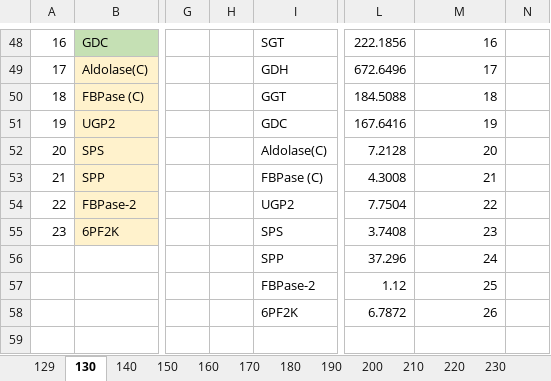
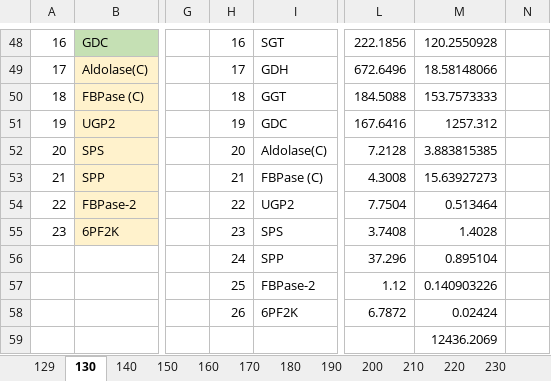
Before and after one commit to svijayakumar32/e-Photosynthesis-rice, an Excel workbook: Outputs/Data/Results_optimization_rice_new_2.xlsx, sheet 130, drawn as a sheet; only a part is shown, gaps mark what is left out; values as stored, in another font and other column widths than the file's, no borders; conditional formats not drawn; rows hold the shown columns only; the diff covers the shown part only; the diff names each change by its address in the sheet, - before the commit and + after, or states it on an @@ line.

```diff
--- a/Outputs/Data/Results_optimization_rice_new_2.xlsx (sheet 130)
+++ b/Outputs/Data/Results_optimization_rice_new_2.xlsx (sheet 130)
-H48: (empty)
+H48: 16
-M48: 16
+M48: 120.2550928
-H49: (empty)
+H49: 17
-M49: 17
+M49: 18.58148066
-H50: (empty)
+H50: 18
-M50: 18
+M50: 153.7573333
-H51: (empty)
+H51: 19
-M51: 19
+M51: 1257.312
-H52: (empty)
+H52: 20
-M52: 20
+M52: 3.883815385
-H53: (empty)
+H53: 21
-M53: 21
+M53: 15.63927273
-H54: (empty)
+H54: 22
-M54: 22
+M54: 0.513464
-H55: (empty)
+H55: 23
-M55: 23
+M55: 1.4028
-H56: (empty)
+H56: 24
-M56: 24
+M56: 0.895104
-H57: (empty)
+H57: 25
-M57: 25
+M57: 0.140903226
-H58: (empty)
+H58: 26
-M58: 26
+M58: 0.02424
+row 59:  |  |  |  |  |  | 12436.2069
```
Also changed, not shown: 31 edited cells elsewhere in this sheet, sheet 250, sheet 360, charts or pictures.
